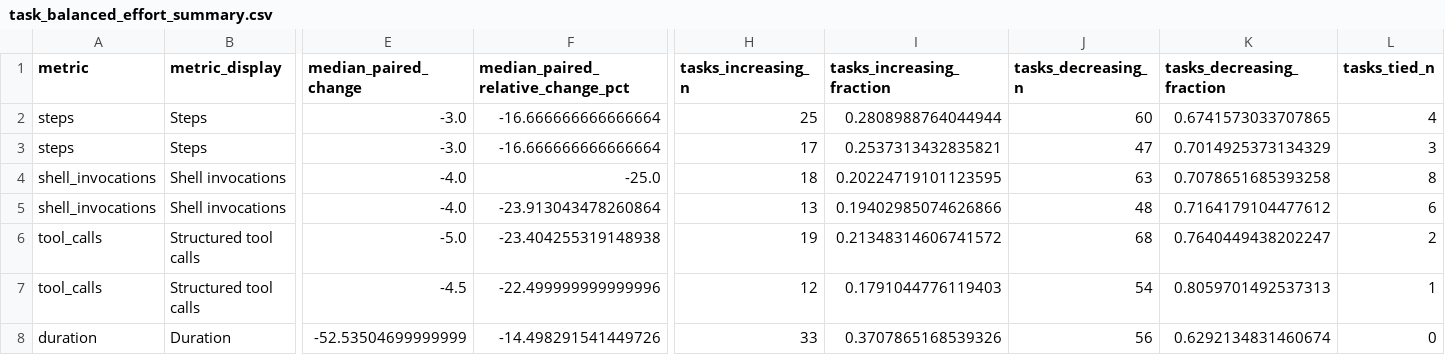
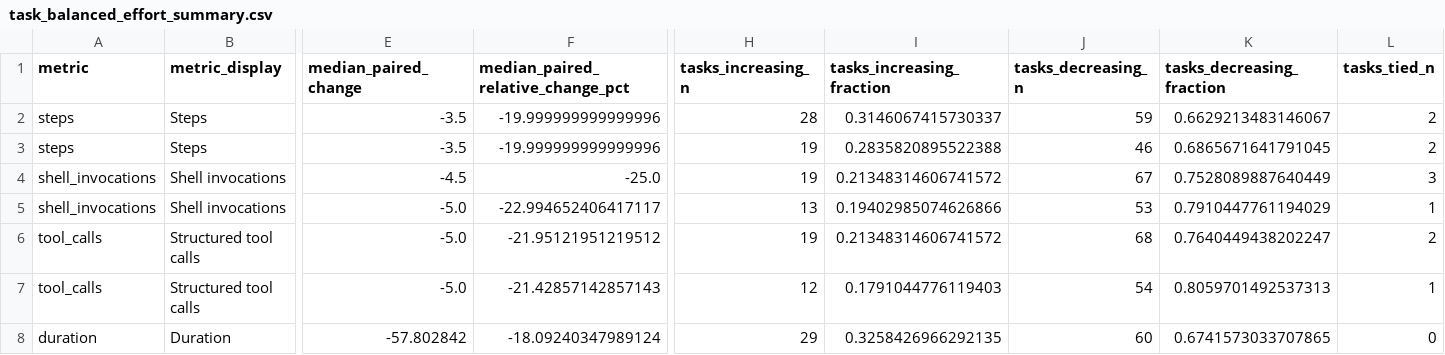
Before and after one commit to mescribano23/TerminalBenchAnalysis, a CSV file: data/processed_live/longitudinal/task_balanced_effort_summary.csv, drawn as a sheet; only a part is shown, gaps mark what is left out; the diff covers the shown part only; the diff names each change by its address in the sheet, - before the commit and + after, or states it on an @@ line.

```diff
--- a/data/processed_live/longitudinal/task_balanced_effort_summary.csv
+++ b/data/processed_live/longitudinal/task_balanced_effort_summary.csv
-E2:E3 (median_paired_change): -3.0
+E2:E3 (median_paired_change): -3.5
-F2:F3: -16.666666666666664
+F2:F3: -19.999999999999996
-H2 (tasks_increasing_n): 25
+H2 (tasks_increasing_n): 28
-I2 (tasks_increasing_fraction): 0.2808988764044944
+I2 (tasks_increasing_fraction): 0.3146067415730337
-J2 (tasks_decreasing_n): 60
+J2 (tasks_decreasing_n): 59
-K2 (tasks_decreasing_fraction): 0.6741573033707865
+K2 (tasks_decreasing_fraction): 0.6629213483146067
-L2 (tasks_tied_n): 4
+L2 (tasks_tied_n): 2
-H3 (tasks_increasing_n): 17
+H3 (tasks_increasing_n): 19
-I3 (tasks_increasing_fraction): 0.2537313432835821
+I3 (tasks_increasing_fraction): 0.2835820895522388
-J3 (tasks_decreasing_n): 47
+J3 (tasks_decreasing_n): 46
-K3 (tasks_decreasing_fraction): 0.7014925373134329
+K3 (tasks_decreasing_fraction): 0.6865671641791045
-L3 (tasks_tied_n): 3
+L3 (tasks_tied_n): 2
-E4 (median_paired_change): -4.0
+E4 (median_paired_change): -4.5
-H4 (tasks_increasing_n): 18
+H4 (tasks_increasing_n): 19
-I4 (tasks_increasing_fraction): 0.20224719101123595
+I4 (tasks_increasing_fraction): 0.21348314606741572
-J4 (tasks_decreasing_n): 63
+J4 (tasks_decreasing_n): 67
-K4 (tasks_decreasing_fraction): 0.7078651685393258
+K4 (tasks_decreasing_fraction): 0.7528089887640449
-L4 (tasks_tied_n): 8
+L4 (tasks_tied_n): 3
-E5 (median_paired_change): -4.0
+E5 (median_paired_change): -5.0
-F5: -23.913043478260864
+F5: -22.994652406417117
-J5 (tasks_decreasing_n): 48
+J5 (tasks_decreasing_n): 53
-K5 (tasks_decreasing_fraction): 0.7164179104477612
+K5 (tasks_decreasing_fraction): 0.7910447761194029
-L5 (tasks_tied_n): 6
+L5 (tasks_tied_n): 1
-F6: -23.404255319148938
+F6: -21.95121951219512
-E7 (median_paired_change): -4.5
+E7 (median_paired_change): -5.0
-F7: -22.499999999999996
+F7: -21.42857142857143
-E8 (median_paired_change): -52.53504699999999
+E8 (median_paired_change): -57.802842
-F8: -14.498291541449726
+F8: -18.09240347989124
-H8 (tasks_increasing_n): 33
+H8 (tasks_increasing_n): 29
-I8 (tasks_increasing_fraction): 0.3707865168539326
+I8 (tasks_increasing_fraction): 0.3258426966292135
-J8 (tasks_decreasing_n): 56
+J8 (tasks_decreasing_n): 60
-K8 (tasks_decreasing_fraction): 0.6292134831460674
+K8 (tasks_decreasing_fraction): 0.6741573033707865
```
Also changed, not shown: 46 edited cells elsewhere in this file, data/processed_live/diminishing_returns/rq1_final_statistical_results.csv, data/processed_live/diminishing_returns/rq1_within_task_effort_summary.csv, 57 other files.
